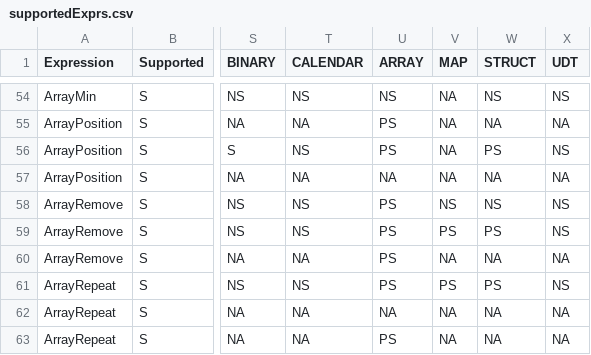
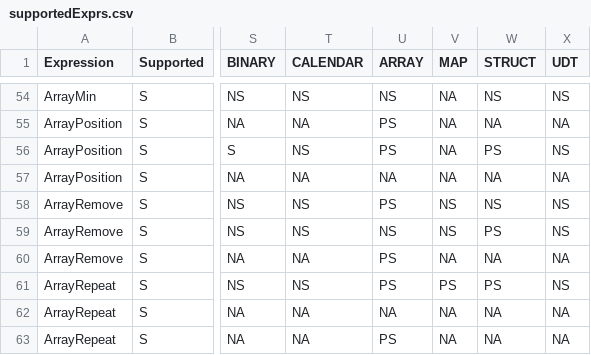
Before and after one commit to NVIDIA/spark-rapids, a CSV file: tools/generated_files/358/supportedExprs.csv, drawn as a sheet; only a part is shown, gaps mark what is left out; the diff names each change by its address in the sheet, - before the commit and + after, or states it on an @@ line.

```diff
--- a/tools/generated_files/358/supportedExprs.csv
+++ b/tools/generated_files/358/supportedExprs.csv
-U59 (ARRAY): PS
+U59 (ARRAY): NS
-V59 (MAP): PS
+V59 (MAP): NS
```
Also changed, not shown: 32 other files.
